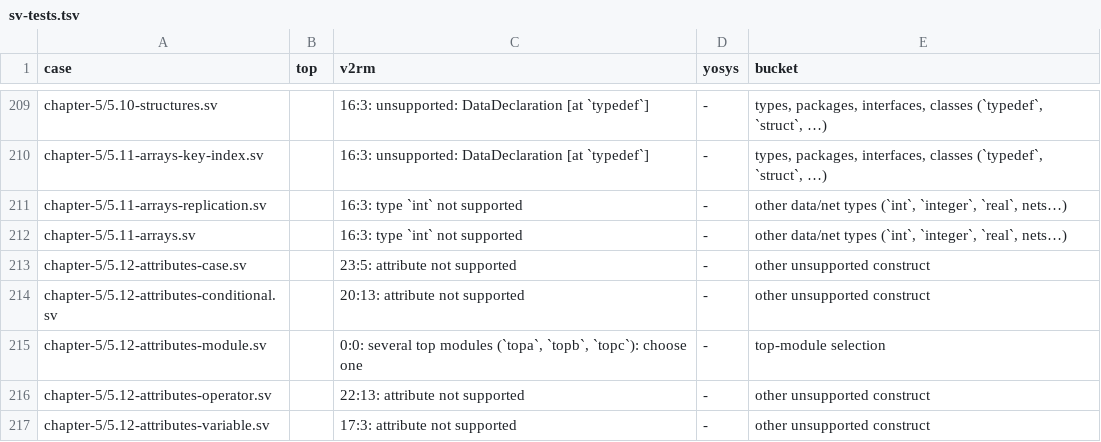
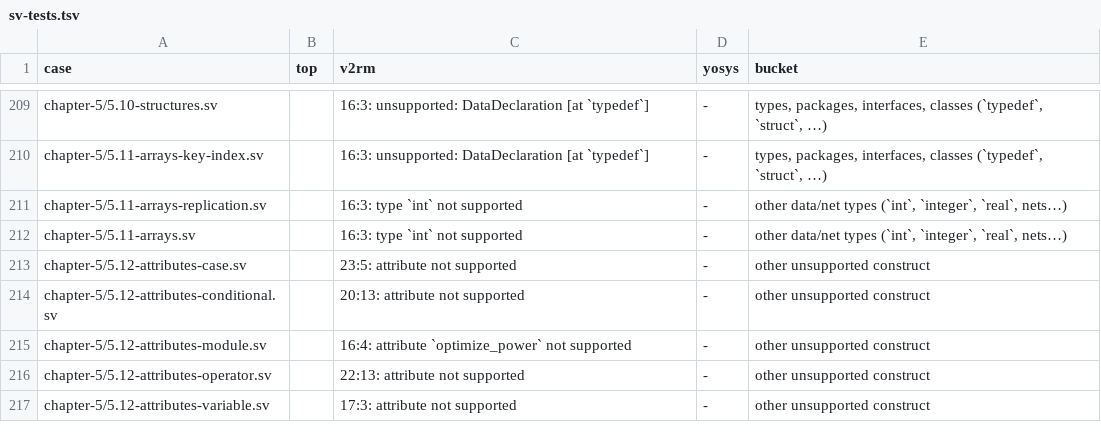
Before and after one commit to zeroth-research/reactor, a TSV file: verilog/benchmarks/results/sv-tests.tsv, drawn as a sheet; only a part is shown, gaps mark what is left out.

```diff
--- a/verilog/benchmarks/results/sv-tests.tsv
+++ b/verilog/benchmarks/results/sv-tests.tsv
@@ -214,3 +214,3 @@ chapter-5/5.12-attributes-case.sv		23:5: attribute not supported	-	other unsuppo
 chapter-5/5.12-attributes-conditional.sv		20:13: attribute not supported	-	other unsupported construct
-chapter-5/5.12-attributes-module.sv		0:0: several top modules (`topa`, `topb`, `topc`): choose one	-	top-module selection
+chapter-5/5.12-attributes-module.sv		16:4: attribute `optimize_power` not supported	-	other unsupported construct
 chapter-5/5.12-attributes-operator.sv		22:13: attribute not supported	-	other unsupported construct
```
Also changed, not shown: verilog/benchmarks/results/ebmc.tsv, 1 other file.
